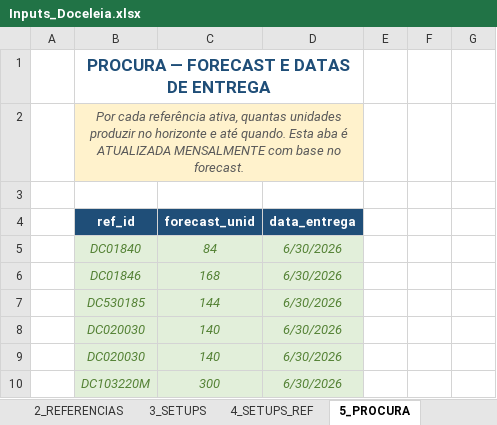
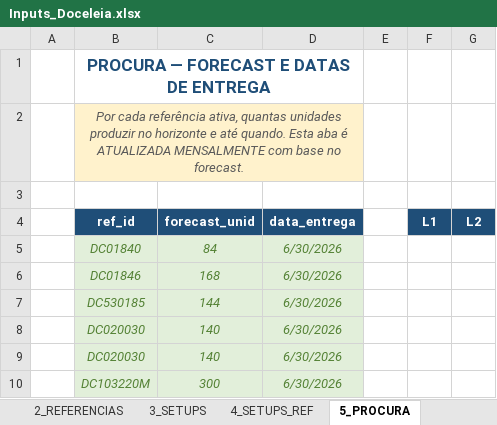
Before and after one commit to MarianaPrimor/tese, an Excel workbook: Inputs_Doceleia.xlsx, sheet 5_PROCURA, drawn as a sheet; only a part is shown; values as stored, in another font and other column widths than the file's, no borders; the diff names each change by its address in the sheet, - before the commit and + after, or states it on an @@ line.

```diff
--- a/Inputs_Doceleia.xlsx (sheet 5_PROCURA)
+++ b/Inputs_Doceleia.xlsx (sheet 5_PROCURA)
-F4: (empty)
+F4: L1
-F4:G4 fill: none
+F4:G4 fill: #1F4E78
-G4: (empty)
+G4: L2
```
Also changed, not shown: other sheet tabs, 4 other files.
